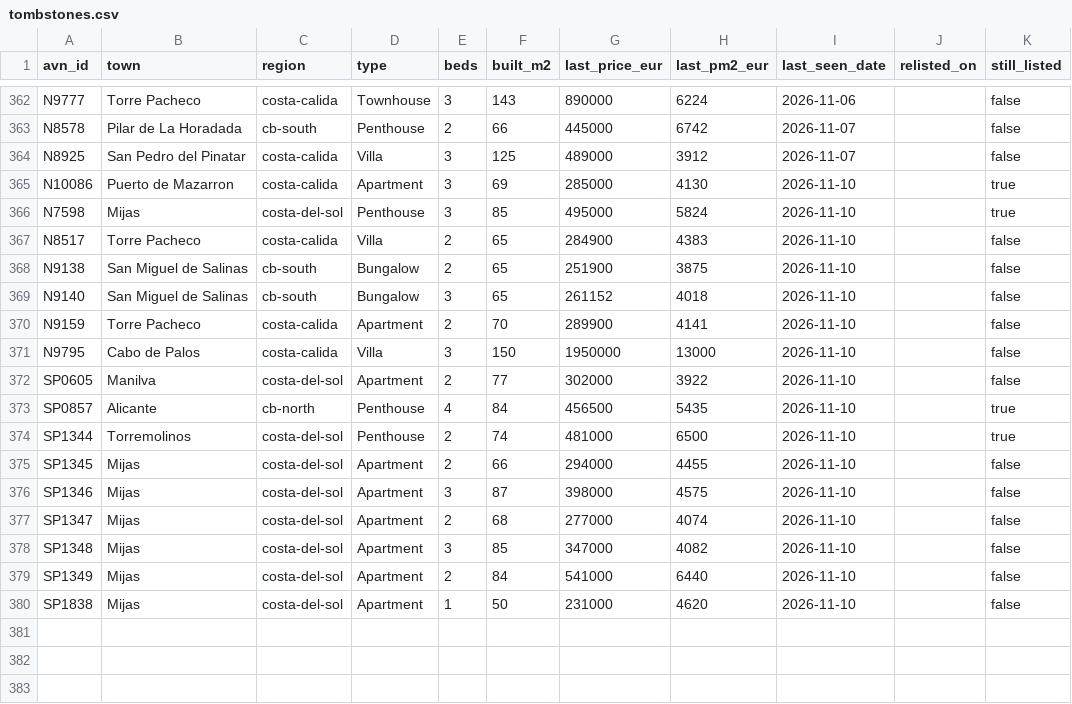
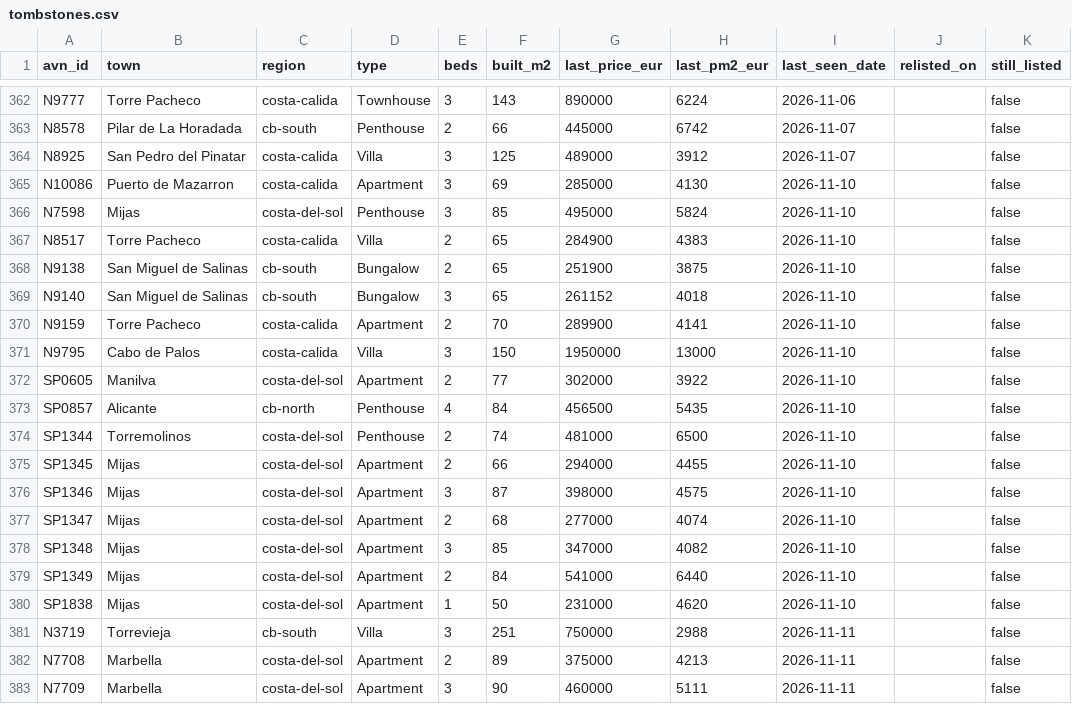
Before and after one commit to HenrikKolstad/avena-terminal, a CSV file: public/open-data/tombstones.csv, drawn as a sheet; only a part is shown, gaps mark what is left out.

Commit message:
chore(corpus): nightly open-data rebuild [skip ci]

```diff
--- a/public/open-data/tombstones.csv
+++ b/public/open-data/tombstones.csv
@@ -364,4 +364,4 @@ N8578,Pilar de La Horadada,cb-south,Penthouse,2,66,445000,6742,2026-11-07,,false
 N8925,San Pedro del Pinatar,costa-calida,Villa,3,125,489000,3912,2026-11-07,,false
-N10086,Puerto de Mazarron,costa-calida,Apartment,3,69,285000,4130,2026-11-10,,true
-N7598,Mijas,costa-del-sol,Penthouse,3,85,495000,5824,2026-11-10,,true
+N10086,Puerto de Mazarron,costa-calida,Apartment,3,69,285000,4130,2026-11-10,,false
+N7598,Mijas,costa-del-sol,Penthouse,3,85,495000,5824,2026-11-10,,false
 N8517,Torre Pacheco,costa-calida,Villa,2,65,284900,4383,2026-11-10,,false
@@ -372,4 +372,4 @@ N9795,Cabo de Palos,costa-calida,Villa,3,150,1950000,13000,2026-11-10,,false
 SP0605,Manilva,costa-del-sol,Apartment,2,77,302000,3922,2026-11-10,,false
-SP0857,Alicante,cb-north,Penthouse,4,84,456500,5435,2026-11-10,,true
-SP1344,Torremolinos,costa-del-sol,Penthouse,2,74,481000,6500,2026-11-10,,true
+SP0857,Alicante,cb-north,Penthouse,4,84,456500,5435,2026-11-10,,false
+SP1344,Torremolinos,costa-del-sol,Penthouse,2,74,481000,6500,2026-11-10,,false
 SP1345,Mijas,costa-del-sol,Apartment,2,66,294000,4455,2026-11-10,,false
@@ -380 +380,4 @@ SP1349,Mijas,costa-del-sol,Apartment,2,84,541000,6440,2026-11-10,,false
 SP1838,Mijas,costa-del-sol,Apartment,1,50,231000,4620,2026-11-10,,false
+N3719,Torrevieja,cb-south,Villa,3,251,750000,2988,2026-11-11,,false
+N7708,Marbella,costa-del-sol,Apartment,2,89,375000,4213,2026-11-11,,false
+N7709,Marbella,costa-del-sol,Apartment,3,90,460000,5111,2026-11-11,,false
```
Also changed, not shown: public/open-data/movement-ledger.csv, public/open-data/towns.csv, 4 other files.
